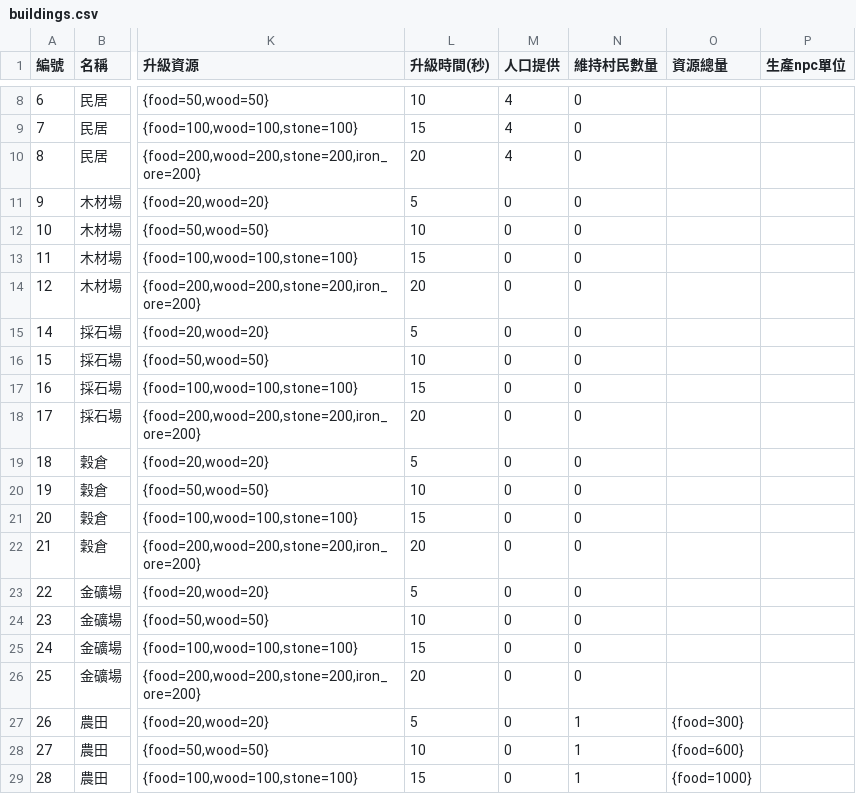
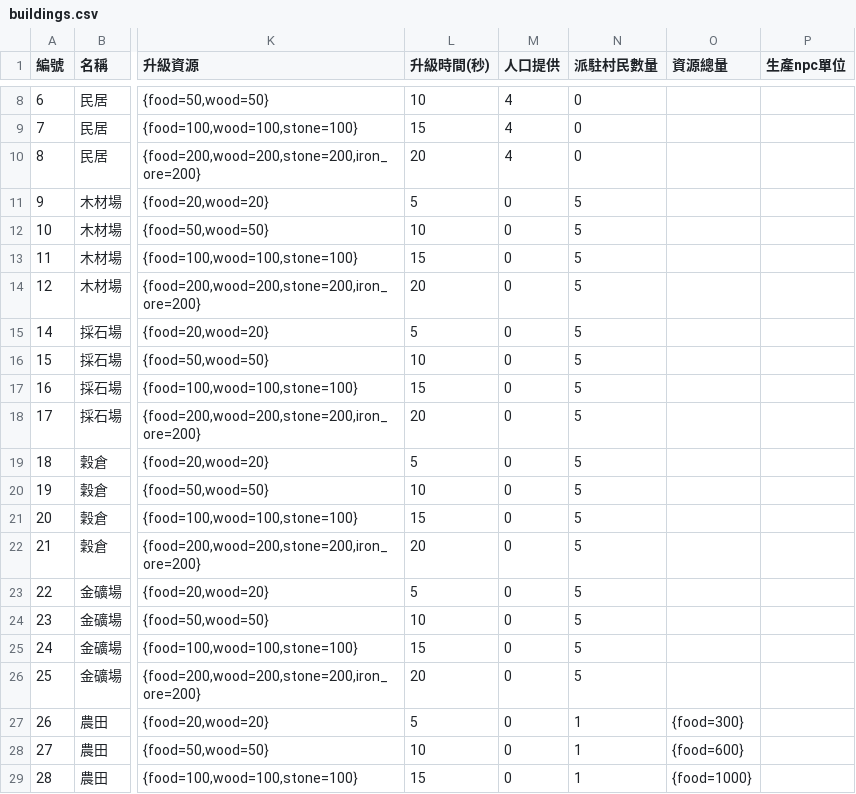
Before and after one commit to myKOF/Diablo-Factory, a CSV file: config/buildings.csv, drawn as a sheet; only a part is shown, gaps mark what is left out; the diff names each change by its address in the sheet, - before the commit and + after, or states it on an @@ line.

```diff
--- a/config/buildings.csv
+++ b/config/buildings.csv
-N1: 維持村民數量
+N1: 派駐村民數量
-N11:N26 (派駐村民數量): 0
+N11:N26 (派駐村民數量): 5
```
Also changed, not shown: 7 other files.
